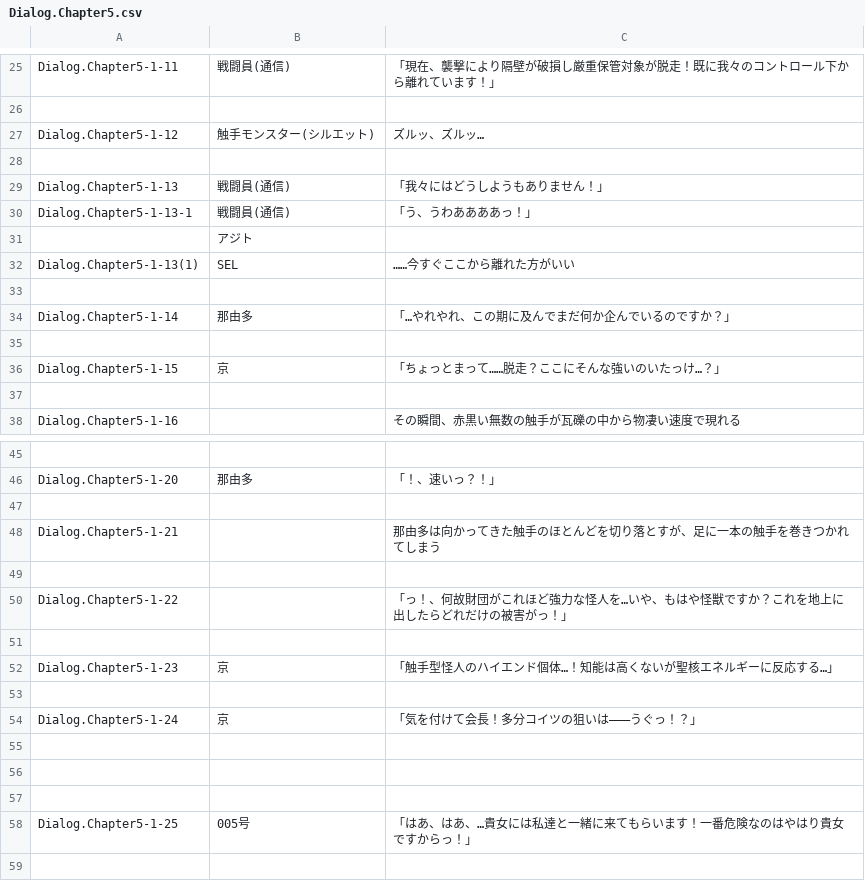
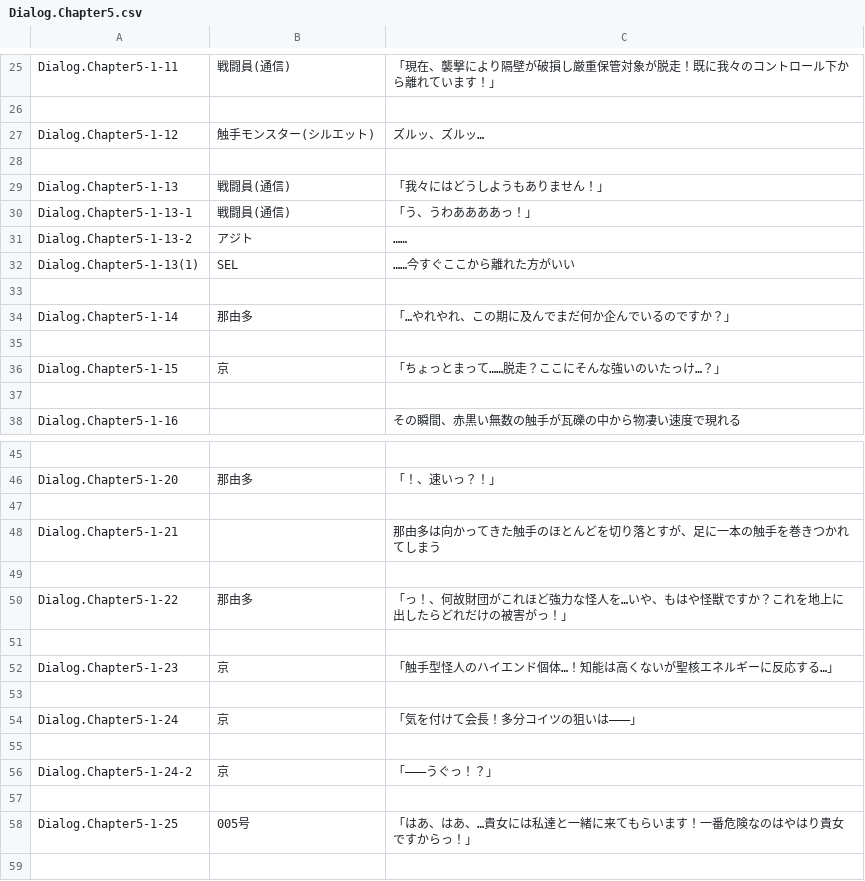
Before and after one commit to maryphun/magicheroines, a CSV file: Assets/Resources/LocalizationSheet/Dialog.Chapter5.csv, drawn as a sheet; only a part is shown, gaps mark what is left out.

```diff
--- a/Assets/Resources/LocalizationSheet/Dialog.Chapter5.csv
+++ b/Assets/Resources/LocalizationSheet/Dialog.Chapter5.csv
@@ -30,3 +30,3 @@ Dialog.Chapter5-1-13,戦闘員(通信),「我々にはどうしようもあり
 Dialog.Chapter5-1-13-1,戦闘員(通信),「う、うわああああっ！」
-,アジト,
+Dialog.Chapter5-1-13-2,アジト,……
 Dialog.Chapter5-1-13(1),SEL,……今すぐここから離れた方がいい
@@ -49,3 +49,3 @@ Dialog.Chapter5-1-21,,那由多は向かってきた触手のほとんどを切
 ,,
-Dialog.Chapter5-1-22,,「っ！、何故財団がこれほど強力な怪人を…いや、もはや怪獣ですか？これを地上に出したらどれだけの被害がっ！」
+Dialog.Chapter5-1-22,那由多,「っ！、何故財団がこれほど強力な怪人を…いや、もはや怪獣ですか？これを地上に出したらどれだけの被害がっ！」
 ,,
@@ -53,5 +53,5 @@ Dialog.Chapter5-1-23,京,「触手型怪人のハイエンド個体…！知能
 ,,
-Dialog.Chapter5-1-24,京,「気を付けて会長！多分コイツの狙いは―――うぐっ！？」
+Dialog.Chapter5-1-24,京,「気を付けて会長！多分コイツの狙いは―――」
 ,,
-,,
+Dialog.Chapter5-1-24-2,京,「―――うぐっ！？」
 ,,
```
Also changed, not shown: Assets/Resources/LocalizationSheet/Dialog.Chapter2.csv, Assets/Resources/LocalizationSheet/System.csv, 3 other files.
